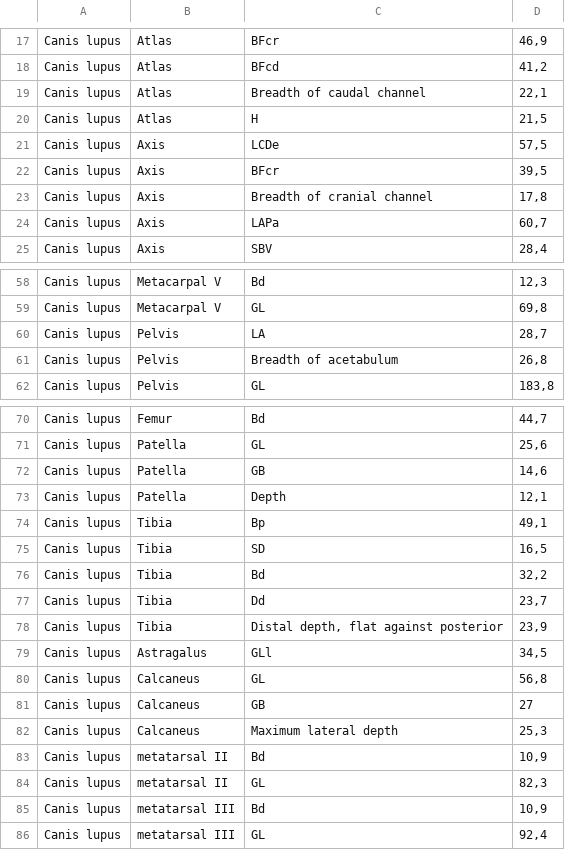
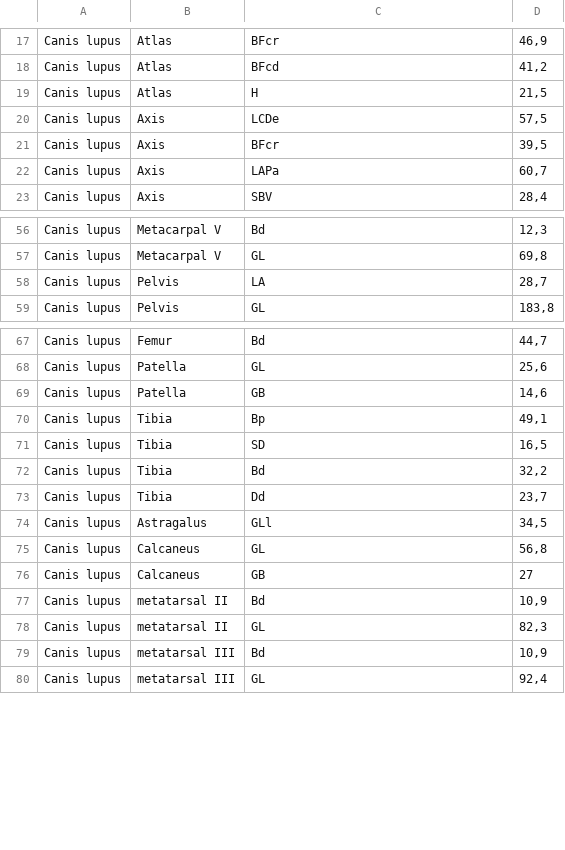
Before and after one commit to josempozo/zoolog, a CSV file: inst/extdata/references/referenceCanid_Russell.csv, drawn as a sheet; only a part is shown, gaps mark what is left out; the diff names each change by its address in the sheet, - before the commit and + after, or states it on an @@ line.

Commit message:
DATA: Remove non-standard measures from Canid_Russell and thesaurus.

```diff
--- a/inst/extdata/references/referenceCanid_Russell.csv
+++ b/inst/extdata/references/referenceCanid_Russell.csv
-row 19: Canis lupus | Atlas | Breadth of caudal channel | 22,1
-row 23: Canis lupus | Axis | Breadth of cranial channel | 17,8
-row 61: Canis lupus | Pelvis | Breadth of acetabulum | 26,8
-row 73: Canis lupus | Patella | Depth | 12,1
-row 78: Canis lupus | Tibia | Distal depth, flat against posterior | 23,9
-row 82: Canis lupus | Calcaneus | Maximum lateral depth | 25,3
```
Also changed, not shown: inst/extdata/measureThesaurus.csv, 6 other files.
